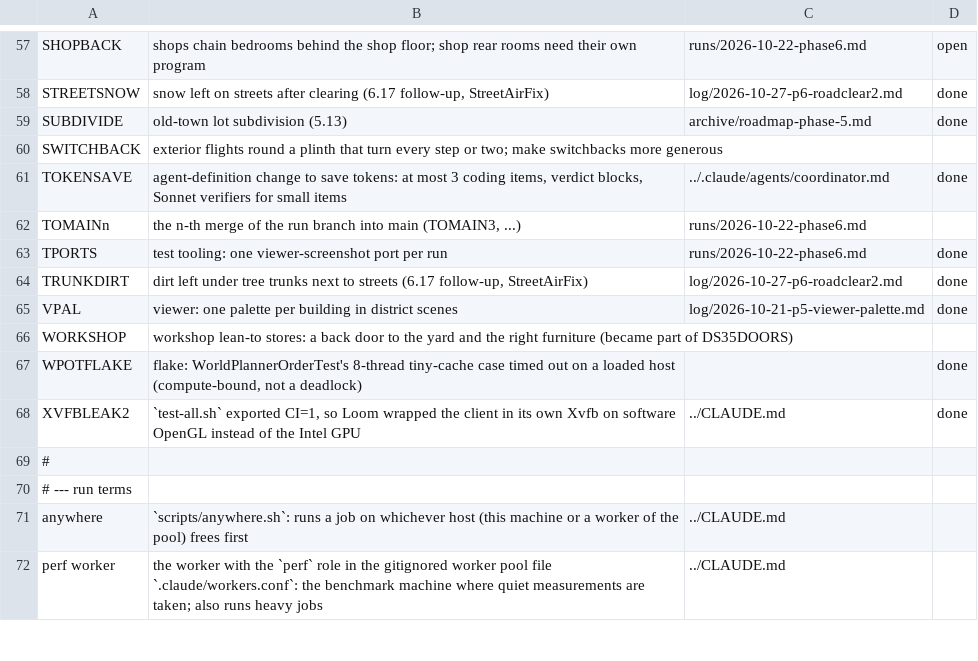
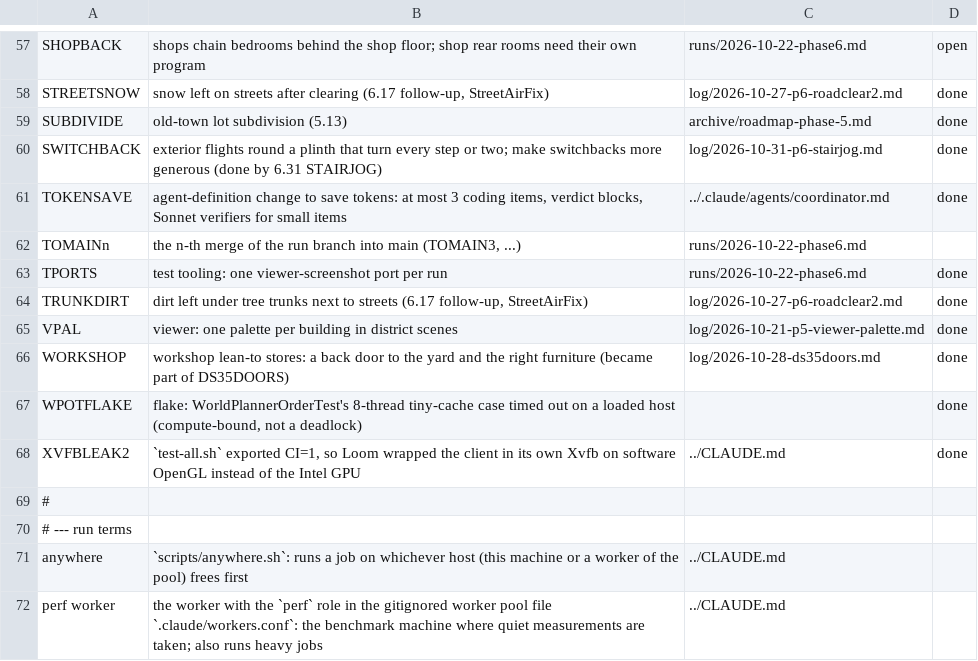
Before and after one commit to vectorjohn/fractal-buildings-mc-mod, a TSV file: docs/glossary-extra.tsv, drawn as a sheet; only a part is shown, gaps mark what is left out.

```diff
--- a/docs/glossary-extra.tsv
+++ b/docs/glossary-extra.tsv
@@ -59,3 +59,3 @@ STREETSNOW	snow left on streets after clearing (6.17 follow-up, StreetAirFix)	lo
 SUBDIVIDE	old-town lot subdivision (5.13)	archive/roadmap-phase-5.md	done
-SWITCHBACK	exterior flights round a plinth that turn every step or two; make switchbacks more generous
+SWITCHBACK	exterior flights round a plinth that turn every step or two; make switchbacks more generous (done by 6.31 STAIRJOG)	log/2026-10-31-p6-stairjog.md	done
 TOKENSAVE	agent-definition change to save tokens: at most 3 coding items, verdict blocks, Sonnet verifiers for small items	../.claude/agents/coordinator.md	done
@@ -65,3 +65,3 @@ TRUNKDIRT	dirt left under tree trunks next to streets (6.17 follow-up, StreetAir
 VPAL	viewer: one palette per building in district scenes	log/2026-10-21-p5-viewer-palette.md	done
-WORKSHOP	workshop lean-to stores: a back door to the yard and the right furniture (became part of DS35DOORS)
+WORKSHOP	workshop lean-to stores: a back door to the yard and the right furniture (became part of DS35DOORS)	log/2026-10-28-ds35doors.md	done
 WPOTFLAKE	flake: WorldPlannerOrderTest's 8-thread tiny-cache case timed out on a loaded host (compute-bound, not a deadlock)		done
```
Also changed, not shown: 12 other files.
